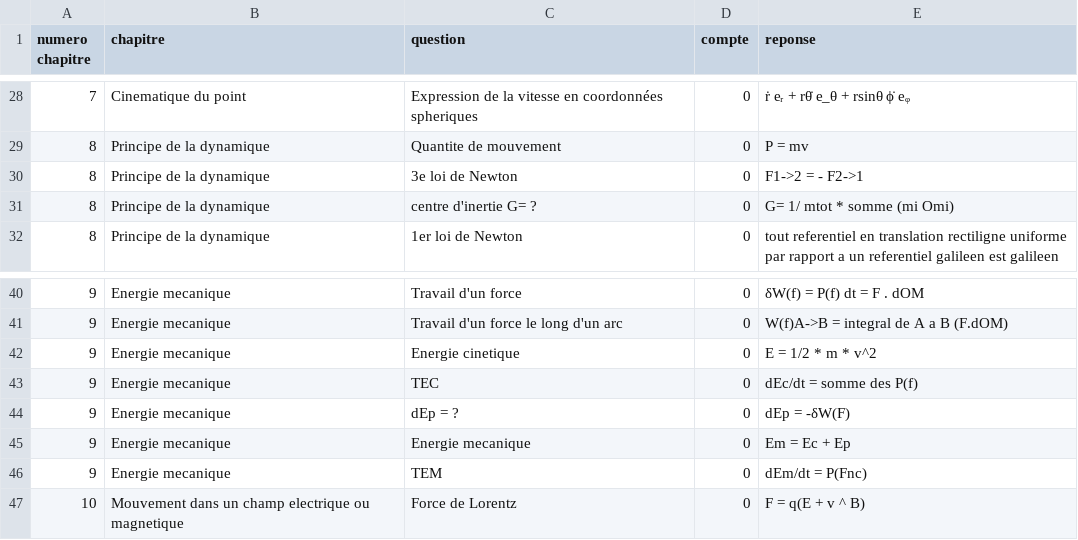
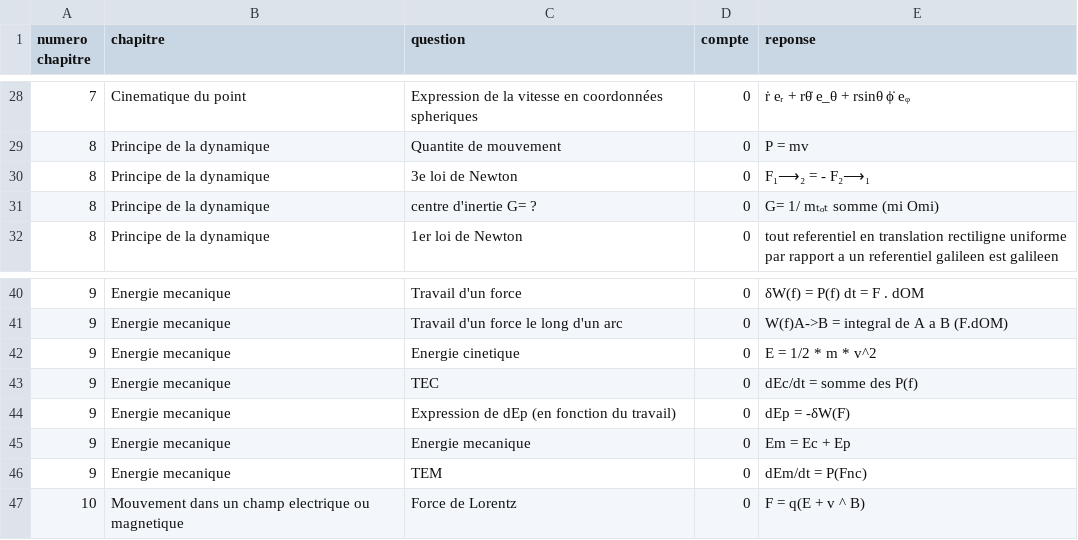
Before and after one commit to LCDG-tim-collab/question_math_mpi, a CSV file: pc_MP2I.csv, drawn as a sheet; only a part is shown, gaps mark what is left out.

```diff
--- a/pc_MP2I.csv
+++ b/pc_MP2I.csv
@@ -29,4 +29,4 @@ numero chapitre;chapitre;question;compte;reponse;
 8;Principe de la dynamique;Quantite de mouvement ;0;P = mv ;
-8;Principe de la dynamique;3e loi de Newton;0;F1->2 = - F2->1;
-8;Principe de la dynamique;centre d'inertie G= ?;0;G= 1/ mtot * somme (mi Omi);
+8;Principe de la dynamique;3e loi de Newton;0;F₁⟶₂ = - F₂⟶₁;
+8;Principe de la dynamique;centre d'inertie G= ?;0;G= 1/ mₜₒₜ  somme (mi Omi);
 8;Principe de la dynamique;1er loi de Newton ;0;tout referentiel en translation rectiligne uniforme par rapport a un referentiel galileen est galileen;
@@ -43,3 +43,3 @@ numero chapitre;chapitre;question;compte;reponse;
 9;Energie mecanique;TEC ;0;dEc/dt = somme des P(f);
-9;Energie mecanique;dEp =  ? ;0;dEp = -δW(F) ;
+9;Energie mecanique;Expression de dEp (en fonction du travail) ;0;dEp = -δW(F) ;
 9;Energie mecanique;Energie mecanique;0;Em = Ec + Ep ;
```
Also changed, not shown: IE.csv, 1 other file.
